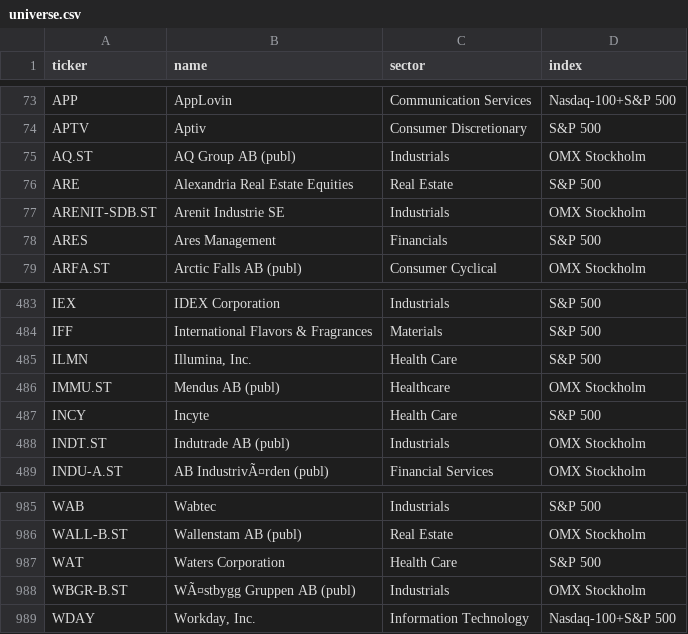
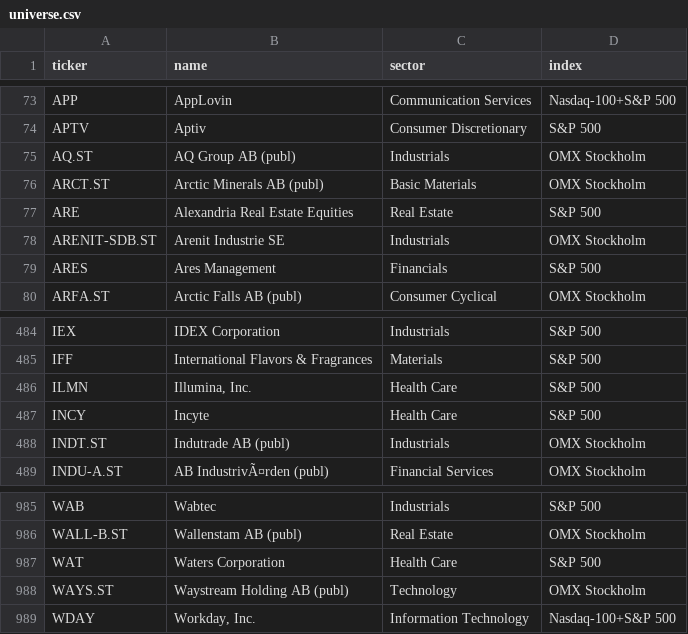
Before and after one commit to BenganTempest/Veloslimwhite, a CSV file: data/universe.csv, drawn as a sheet; only a part is shown, gaps mark what is left out.

```diff
--- a/data/universe.csv
+++ b/data/universe.csv
@@ -75,2 +75,3 @@ APTV,Aptiv,Consumer Discretionary,S&P 500
 AQ.ST,AQ Group AB (publ),Industrials,OMX Stockholm
+ARCT.ST,Arctic Minerals AB (publ),Basic Materials,OMX Stockholm
 ARE,Alexandria Real Estate Equities,Real Estate,S&P 500
@@ -485,3 +486,2 @@ IFF,International Flavors & Fragrances,Materials,S&P 500
 ILMN,"Illumina, Inc.",Health Care,S&P 500
-IMMU.ST,Mendus AB (publ),Healthcare,OMX Stockholm
 INCY,Incyte,Health Care,S&P 500
@@ -987,3 +987,3 @@ WALL-B.ST,Wallenstam AB (publ),Real Estate,OMX Stockholm
 WAT,Waters Corporation,Health Care,S&P 500
-WBGR-B.ST,WÃ¤stbygg Gruppen AB (publ),Industrials,OMX Stockholm
+WAYS.ST,Waystream Holding AB (publ),Technology,OMX Stockholm
 WDAY,"Workday, Inc.",Information Technology,Nasdaq-100+S&P 500
```
Also changed, not shown: data/benchmarks.csv, 3 other files.
